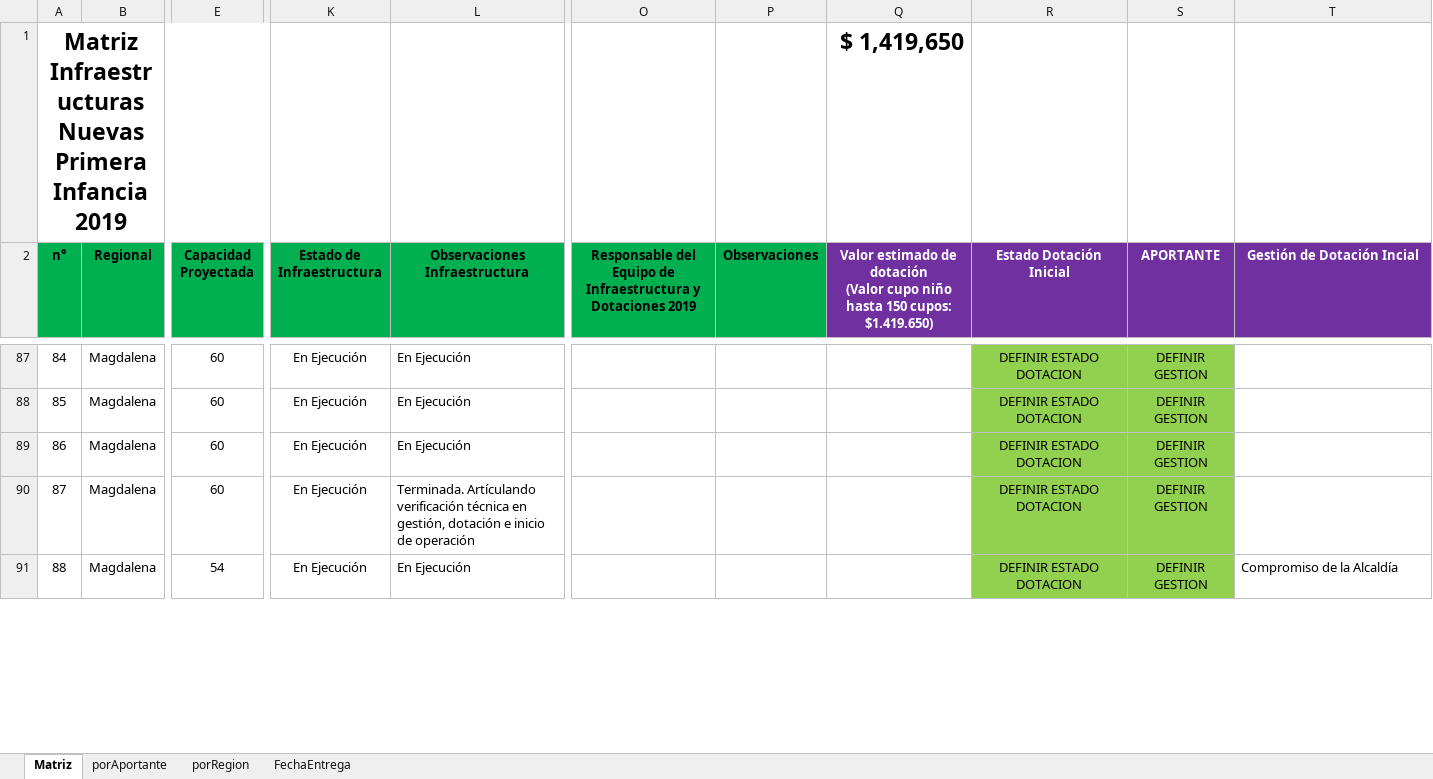
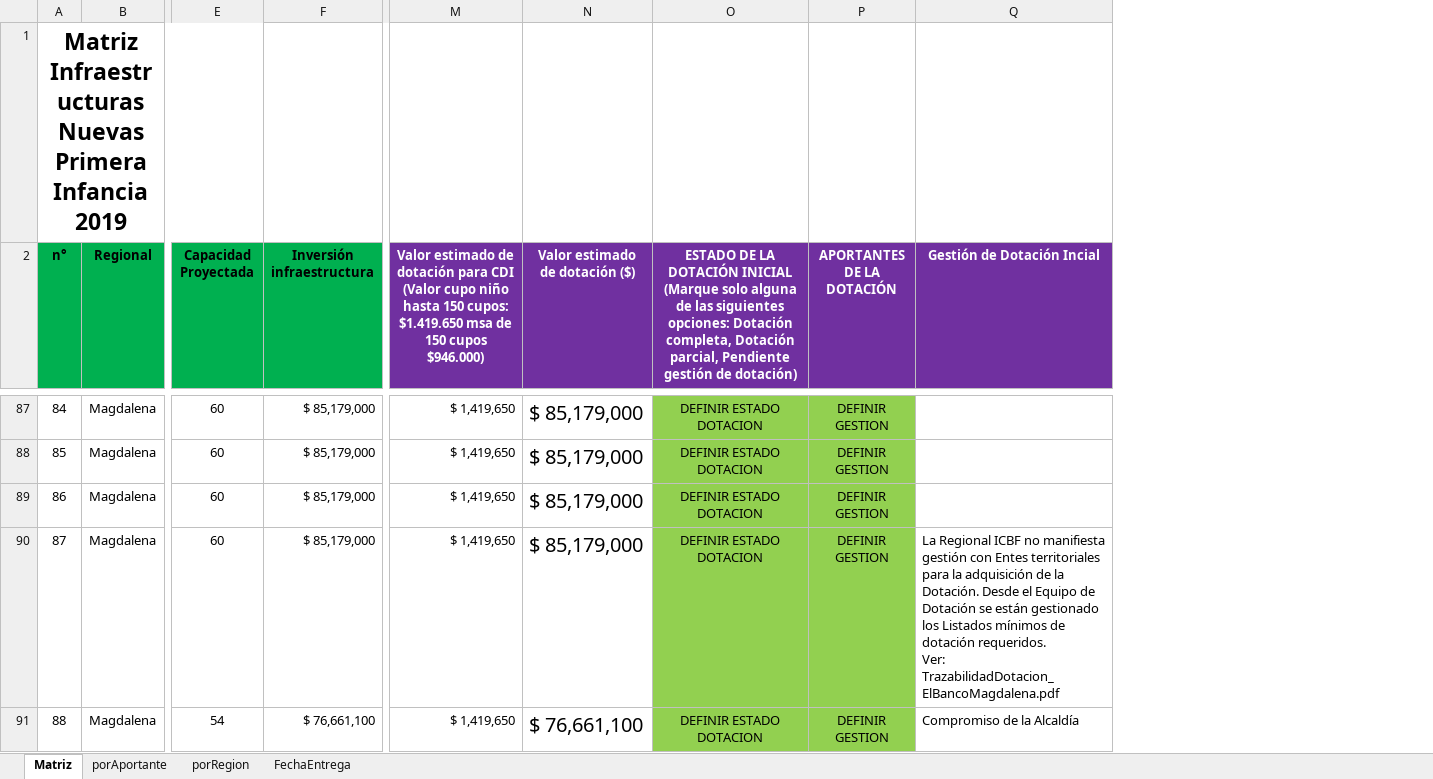
Before and after one commit to paulaO/Dotaciones2019, an Excel workbook: Infraestructura/MatrizInfraestructurasNuevas_2019.xlsx, sheet Matriz, drawn as a sheet; only a part is shown, gaps mark what is left out; values as stored, in another font and other column widths than the file's, no borders; removed rows and columns are numbered as before the commit, all else as after; ↵ is a line break in a cell; the diff covers the shown part only; the diff names each change by its address in the sheet, - before the commit and + after, or states it on an @@ line.

```diff
--- a/Infraestructura/MatrizInfraestructurasNuevas_2019.xlsx (sheet Matriz)
+++ b/Infraestructura/MatrizInfraestructurasNuevas_2019.xlsx (sheet Matriz)
@@ column F (Inversión infraestructura) unhidden, rows 87-91: $ 85,179,000 | $ 85,179,000 | $ 85,179,000 | $ 85,179,000 | $ 76,661,100 @@
-column K (Estado de Infraestructura), rows 87-91: all En Ejecución
-column L (Observaciones Infraestructura), rows 87-91: En Ejecución | En Ejecución | En Ejecución | Terminada. Artículando verificación técnica en gestión, dotación e inicio de operación | En Ejecución
-column O, row 2: Responsable del Equipo de Infraestructura y Dotaciones 2019
-column P (Observaciones), empty
-column Q, rows 1-2: $ 1,419,650 | Valor estimado de dotación ↵ (Valor cupo niño hasta 150 cupos: $1.419.650)
+column M, row 2: Valor estimado de dotación para CDI ↵ (Valor cupo niño hasta 150 cupos: $1.419.650 msa de 150 cupos $946.000); rows 87-91: all $ 1,419,650
+column N (Valor estimado de dotación ($)), rows 87-91: $ 85,179,000 | $ 85,179,000 | $ 85,179,000 | $ 85,179,000 | $ 76,661,100
-O2: Estado Dotación Inicial
+O2: ESTADO DE LA DOTACIÓN INICIAL ↵ (Marque solo alguna de las siguientes opciones: Dotación completa, Dotación parcial, Pendiente gestión de dotación)
-P2: APORTANTE
+P2: APORTANTES DE LA DOTACIÓN
-Q90 (Gestión de Dotación Incial): (empty)
+Q90 (Gestión de Dotación Incial): La Regional ICBF no manifiesta gestión con Entes territoriales para la adquisición de la Dotación. Desde el Equipo de Dotación se están gestionado los Listados mínimos de dotación requeridos. ↵ Ver: TrazabilidadDotacion_ElBancoMagdalena.pdf
```
Also changed, not shown: 1 removed row, 122 edited cells, cell formats, merged cells and row numbers in column A elsewhere in this sheet, 25 other files.
